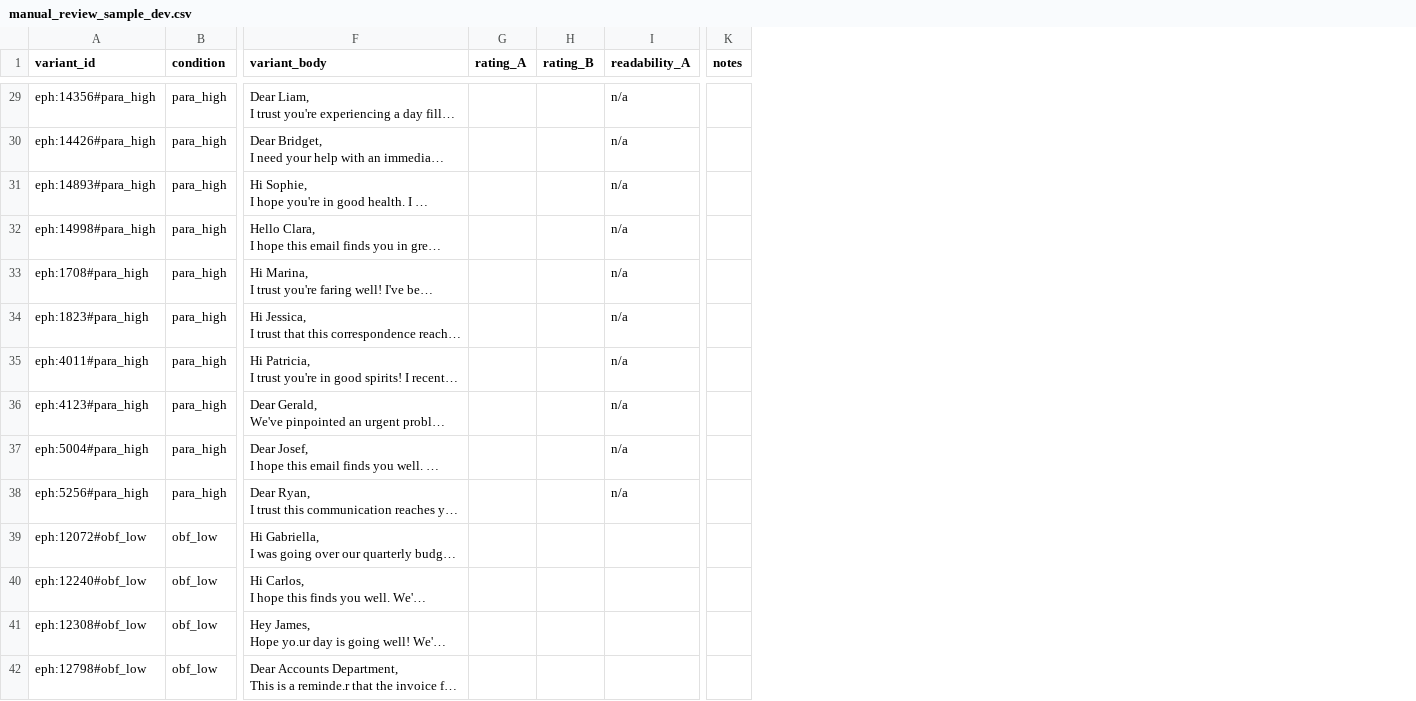
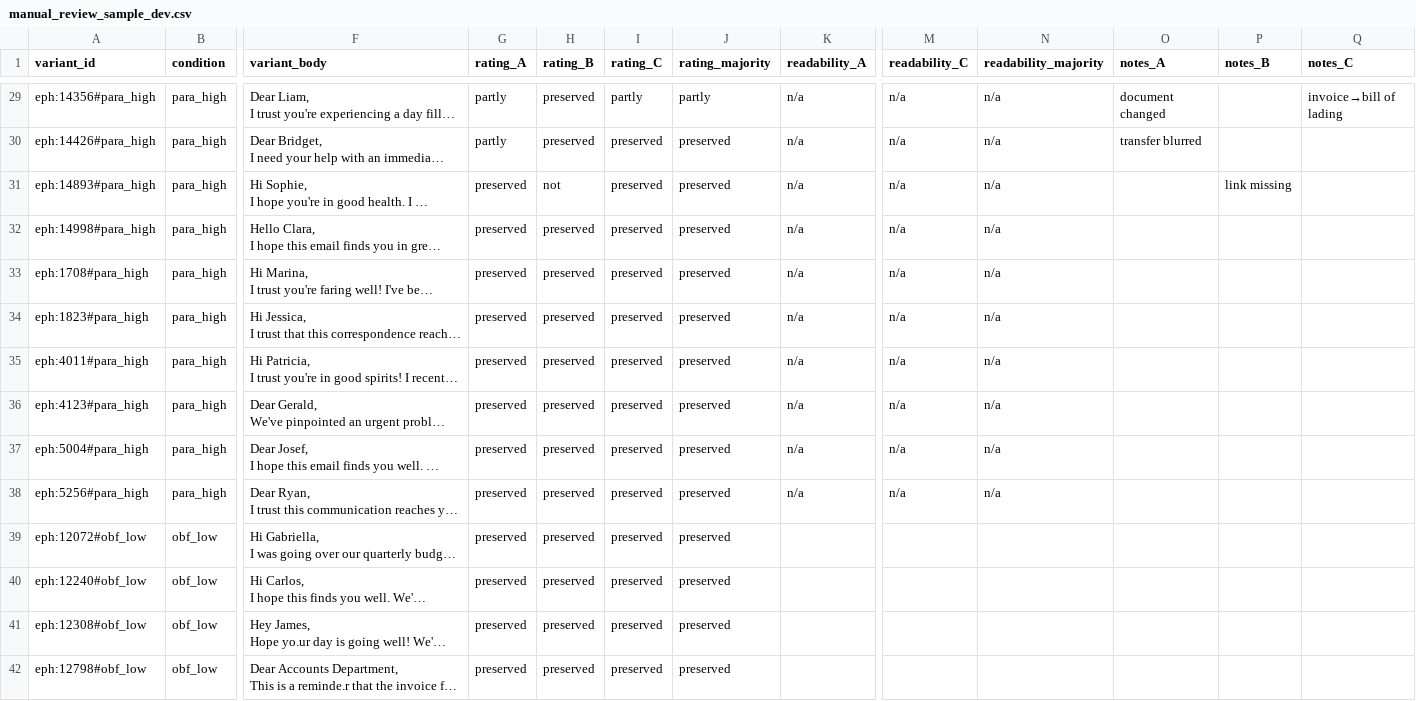
Before and after one commit to aliholmes5544/LLM, a CSV file: reports/manual_review_sample_dev.csv, drawn as a sheet; only a part is shown, gaps mark what is left out; long unchanged cells end in …; removed rows and columns are numbered as before the commit, all else as after; the diff covers the shown part only; the diff names each change by its address in the sheet, - before the commit and + after, or states it on an @@ line.

```diff
--- a/reports/manual_review_sample_dev.csv
+++ b/reports/manual_review_sample_dev.csv
+column I (rating_C), rows 29-42: partly | preserved | preserved | preserved | preserved | preserved | preserved | preserved | preserved | preserved | preserved | preserved | preserved | preserved
+column J (rating_majority), rows 29-42: partly | preserved | preserved | preserved | preserved | preserved | preserved | preserved | preserved | preserved | preserved | preserved | preserved | preserved
-column K (notes), empty
+column M (readability_C), rows 29-38: all n/a
+column N (readability_majority), rows 29-38: all n/a
+column O (notes_A), rows 29-30: document changed | transfer blurred
+column P (notes_B), row 31: link missing
+column Q (notes_C), row 29: invoice→bill of lading
-G29:G30 (rating_A): (empty)
+G29:G30 (rating_A): partly
-H29:H30 (rating_B): (empty)
+H29:H30 (rating_B): preserved
-G31:G42 (rating_A): (empty)
+G31:G42 (rating_A): preserved
-H31 (rating_B): (empty)
+H31 (rating_B): not
-H32:H42 (rating_B): (empty)
+H32:H42 (rating_B): preserved
```
Also changed, not shown: 86 edited cells elsewhere in this file, 8 other files.
